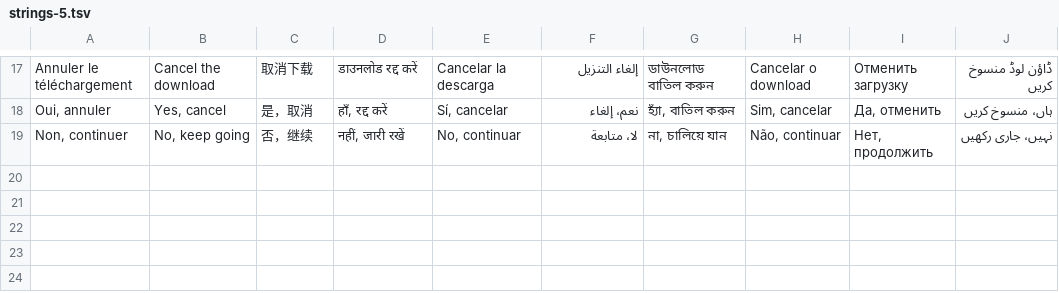
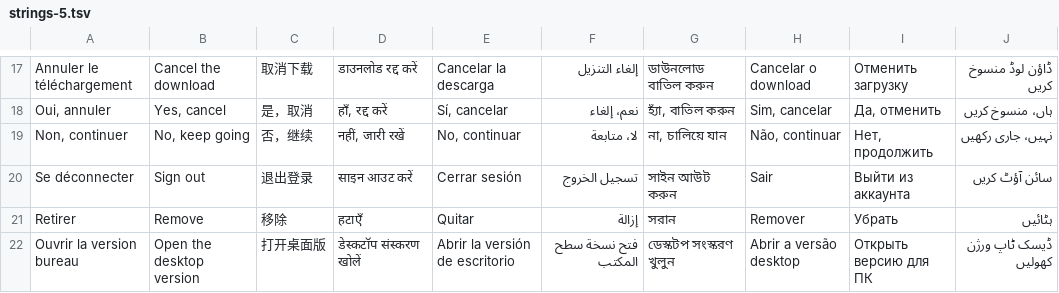
Before and after one commit to Kosnix/hearth, a TSV file: crates/shell/lang/strings-5.tsv, drawn as a sheet; only a part is shown, gaps mark what is left out; the diff names each change by its address in the sheet, - before the commit and + after, or states it on an @@ line.

```diff
--- a/crates/shell/lang/strings-5.tsv
+++ b/crates/shell/lang/strings-5.tsv
+row 20: Se déconnecter | Sign out | 退出登录 | साइन आउट करें | Cerrar sesión | تسجيل الخروج | সাইন আউট করুন | Sair | Выйти из аккаунта | سائن آؤٹ کریں
+row 21: Retirer | Remove | 移除 | हटाएँ | Quitar | إزالة | সরান | Remover | Убрать | ہٹائیں
+row 22: Ouvrir la version bureau | Open the desktop version | 打开桌面版 | डेस्कटॉप संस्करण खोलें | Abrir la versión de escritorio | فتح نسخة سطح المكتب | ডেস্কটপ সংস্করণ খুলুন | Abrir a versão desktop | Открыть версию для ПК | ڈیسک ٹاپ ورژن کھولیں
```
Also changed, not shown: 12 other files.
